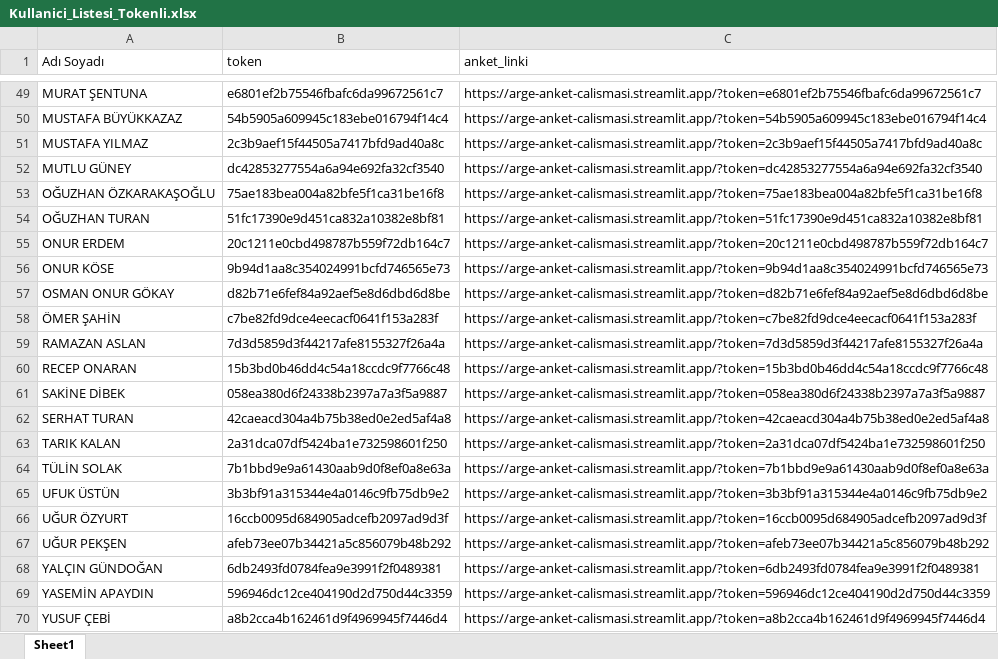
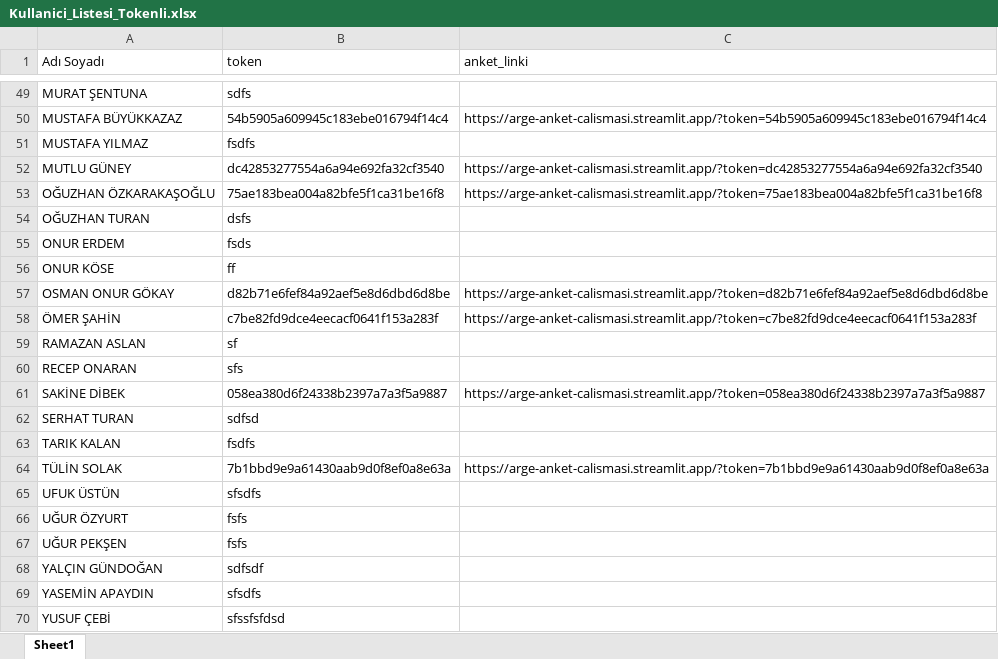
Before and after one commit to rsappraiser/anket_uygulama, an Excel workbook: Kullanici_Listesi_Tokenli.xlsx, sheet Sheet1, drawn as a sheet; only a part is shown, gaps mark what is left out; values as stored, in another font and other column widths than the file's, no cell formats; the diff covers the shown part only; the diff names each change by its address in the sheet, - before the commit and + after, or states it on an @@ line.

Commit message:
Güncel token listesi ve kodlar yüklendi

```diff
--- a/Kullanici_Listesi_Tokenli.xlsx (sheet Sheet1)
+++ b/Kullanici_Listesi_Tokenli.xlsx (sheet Sheet1)
-B49 (token): e6801ef2b75546fbafc6da99672561c7
+B49 (token): sdfs
-C49 (anket_linki): https://arge-anket-calismasi.streamlit.app/?token=e6801ef2b75546fbafc6da99672561c7
+C49 (anket_linki): (empty)
-B51 (token): 2c3b9aef15f44505a7417bfd9ad40a8c
+B51 (token): fsdfs
-C51 (anket_linki): https://arge-anket-calismasi.streamlit.app/?token=2c3b9aef15f44505a7417bfd9ad40a8c
+C51 (anket_linki): (empty)
-B54 (token): 51fc17390e9d451ca832a10382e8bf81
+B54 (token): dsfs
-C54 (anket_linki): https://arge-anket-calismasi.streamlit.app/?token=51fc17390e9d451ca832a10382e8bf81
+C54 (anket_linki): (empty)
-B55 (token): 20c1211e0cbd498787b559f72db164c7
+B55 (token): fsds
-C55 (anket_linki): https://arge-anket-calismasi.streamlit.app/?token=20c1211e0cbd498787b559f72db164c7
+C55 (anket_linki): (empty)
-B56 (token): 9b94d1aa8c354024991bcfd746565e73
+B56 (token): ff
-C56 (anket_linki): https://arge-anket-calismasi.streamlit.app/?token=9b94d1aa8c354024991bcfd746565e73
+C56 (anket_linki): (empty)
-B59 (token): 7d3d5859d3f44217afe8155327f26a4a
+B59 (token): sf
-C59 (anket_linki): https://arge-anket-calismasi.streamlit.app/?token=7d3d5859d3f44217afe8155327f26a4a
+C59 (anket_linki): (empty)
-B60 (token): 15b3bd0b46dd4c54a18ccdc9f7766c48
+B60 (token): sfs
-C60 (anket_linki): https://arge-anket-calismasi.streamlit.app/?token=15b3bd0b46dd4c54a18ccdc9f7766c48
+C60 (anket_linki): (empty)
-B62 (token): 42caeacd304a4b75b38ed0e2ed5af4a8
+B62 (token): sdfsd
-C62 (anket_linki): https://arge-anket-calismasi.streamlit.app/?token=42caeacd304a4b75b38ed0e2ed5af4a8
+C62 (anket_linki): (empty)
-B63 (token): 2a31dca07df5424ba1e732598601f250
+B63 (token): fsdfs
-C63 (anket_linki): https://arge-anket-calismasi.streamlit.app/?token=2a31dca07df5424ba1e732598601f250
+C63 (anket_linki): (empty)
-B65 (token): 3b3bf91a315344e4a0146c9fb75db9e2
+B65 (token): sfsdfs
-C65 (anket_linki): https://arge-anket-calismasi.streamlit.app/?token=3b3bf91a315344e4a0146c9fb75db9e2
+C65 (anket_linki): (empty)
-B66 (token): 16ccb0095d684905adcefb2097ad9d3f
+B66 (token): fsfs
-C66 (anket_linki): https://arge-anket-calismasi.streamlit.app/?token=16ccb0095d684905adcefb2097ad9d3f
+C66 (anket_linki): (empty)
-B67 (token): afeb73ee07b34421a5c856079b48b292
+B67 (token): fsfs
-C67 (anket_linki): https://arge-anket-calismasi.streamlit.app/?token=afeb73ee07b34421a5c856079b48b292
+C67 (anket_linki): (empty)
-B68 (token): 6db2493fd0784fea9e3991f2f0489381
+B68 (token): sdfsdf
-C68 (anket_linki): https://arge-anket-calismasi.streamlit.app/?token=6db2493fd0784fea9e3991f2f0489381
+C68 (anket_linki): (empty)
-B69 (token): 596946dc12ce404190d2d750d44c3359
+B69 (token): sfsdfs
-C69 (anket_linki): https://arge-anket-calismasi.streamlit.app/?token=596946dc12ce404190d2d750d44c3359
+C69 (anket_linki): (empty)
-B70 (token): a8b2cca4b162461d9f4969945f7446d4
+B70 (token): sfssfsfdsd
-C70 (anket_linki): https://arge-anket-calismasi.streamlit.app/?token=a8b2cca4b162461d9f4969945f7446d4
+C70 (anket_linki): (empty)
```
Also changed, not shown: 64 edited cells elsewhere in this sheet, cell formats, 1 other file.
